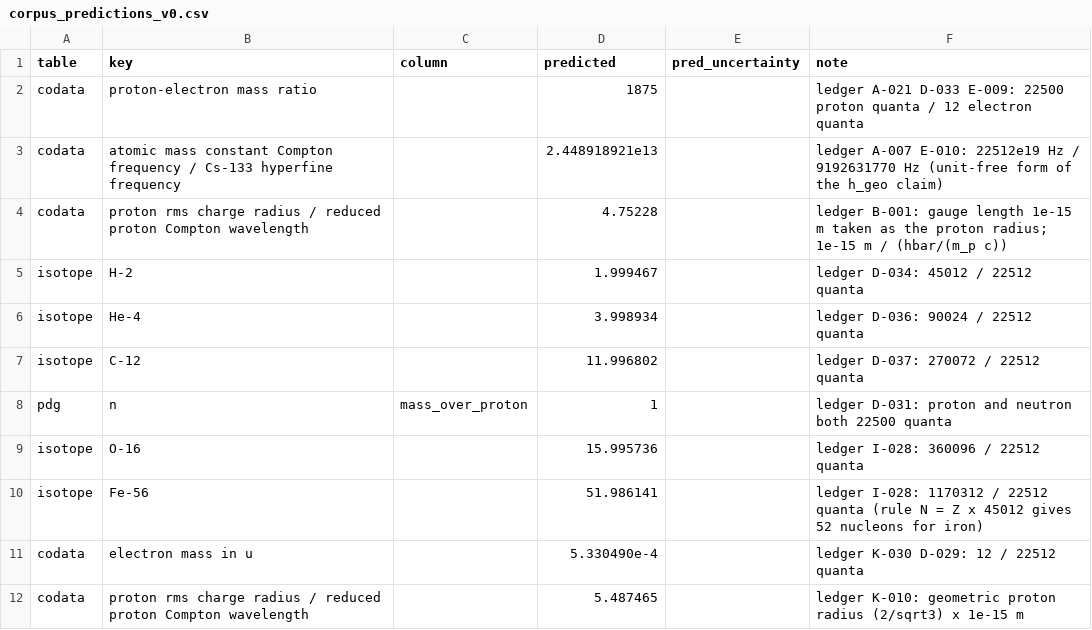
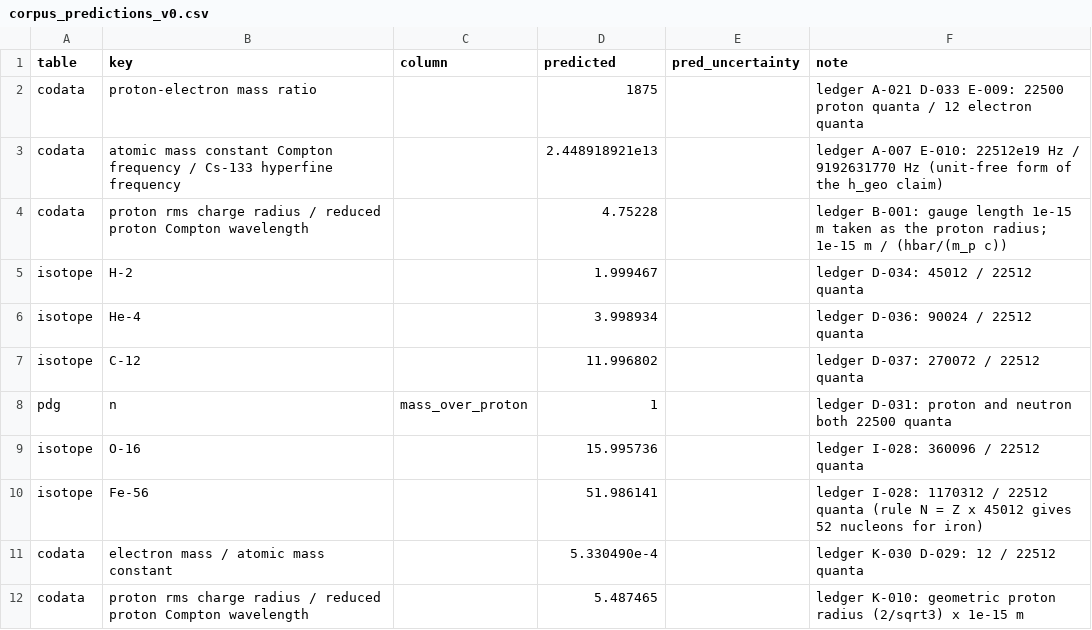
Before and after one commit to Tetryonix/James-Michael-Moore, a CSV file: audit/corpus_predictions_v0.csv, drawn as a sheet.

```diff
--- a/audit/corpus_predictions_v0.csv
+++ b/audit/corpus_predictions_v0.csv
@@ -10,3 +10,3 @@ isotope,O-16,,15.995736,,ledger I-028: 360096 / 22512 quanta
 isotope,Fe-56,,51.986141,,ledger I-028: 1170312 / 22512 quanta (rule N = Z x 45012 gives 52 nucleons for iron)
-codata,electron mass in u,,5.330490e-4,,ledger K-030 D-029: 12 / 22512 quanta
+codata,electron mass / atomic mass constant,,5.330490e-4,,ledger K-030 D-029: 12 / 22512 quanta
 codata,proton rms charge radius / reduced proton Compton wavelength,,5.487465,,ledger K-010: geometric proton radius (2/sqrt3) x 1e-15 m
```
Also changed, not shown: audit/corpus_predictions_v0_scored.csv, audit/reference/codata2022_dimensionless.csv, 2 other files.
